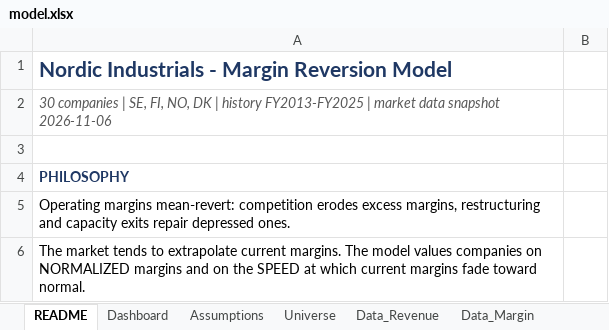
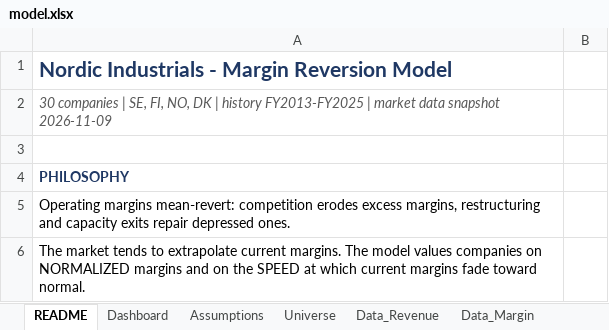
Before and after one commit to rkant6/kaatopaikka-capital, an Excel workbook: model.xlsx, sheet README, drawn as a sheet; only a part is shown; values as stored, in another font and other column widths than the file's, no borders; the diff names each change by its address in the sheet, - before the commit and + after, or states it on an @@ line.

```diff
--- a/model.xlsx (sheet README)
+++ b/model.xlsx (sheet README)
-A2: …data snapshot 2026-11-06
+A2: …data snapshot 2026-11-09
```
Also changed, not shown: sheet Data_Market, sheet Sources, sheet Dashboard, 4 other files.
